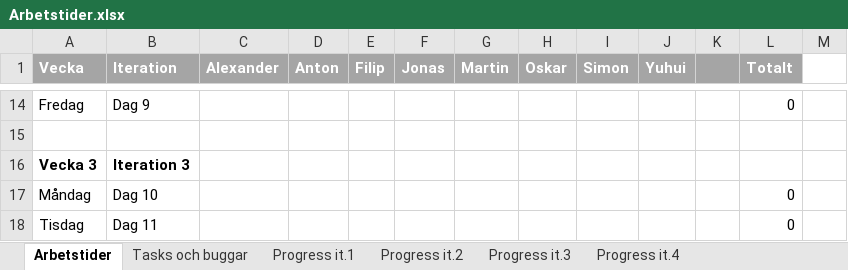
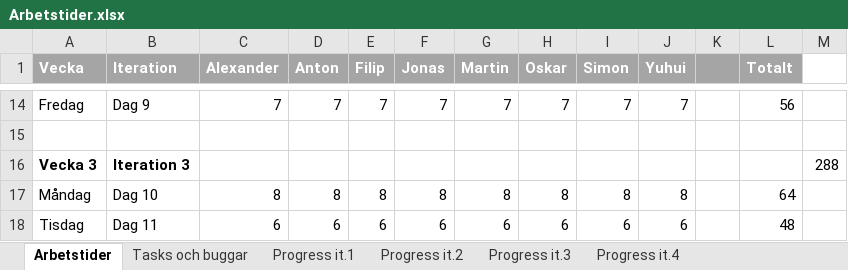
Before and after one commit to oosran/TartarusDocuments, an Excel workbook: Arbetstider.xlsx, sheet Arbetstider, drawn as a sheet; only a part is shown, gaps mark what is left out; values as stored, in another font and other column widths than the file's, no borders; the diff covers the shown part only; the diff names each change by its address in the sheet, - before the commit and + after, or states it on an @@ line.

Commit message:
ALL THE UPPDATERINGAR
Dokumentation fix'd
Antons stuffs kommer nån annan gång(?)

```diff
--- a/Arbetstider.xlsx (sheet Arbetstider)
+++ b/Arbetstider.xlsx (sheet Arbetstider)
-C14 (Alexander): (empty)
+C14 (Alexander): 7
-D14 (Anton): (empty)
+D14 (Anton): 7
-E14 (Filip): (empty)
+E14 (Filip): 7
-F14 (Jonas): (empty)
+F14 (Jonas): 7
-G14 (Martin): (empty)
+G14 (Martin): 7
-H14 (Oskar): (empty)
+H14 (Oskar): 7
-I14 (Simon): (empty)
+I14 (Simon): 7
-J14 (Yuhui): (empty)
+J14 (Yuhui): 7
-L14 (Totalt): 0
+L14 (Totalt): 56
-M16: (empty)
+M16: 288
-C17 (Alexander): (empty)
+C17 (Alexander): 8
-D17 (Anton): (empty)
+D17 (Anton): 8
-E17 (Filip): (empty)
+E17 (Filip): 8
-F17 (Jonas): (empty)
+F17 (Jonas): 8
-G17 (Martin): (empty)
+G17 (Martin): 8
-H17 (Oskar): (empty)
+H17 (Oskar): 8
-I17 (Simon): (empty)
+I17 (Simon): 8
-J17 (Yuhui): (empty)
+J17 (Yuhui): 8
-L17 (Totalt): 0
+L17 (Totalt): 64
-C18 (Alexander): (empty)
+C18 (Alexander): 6
-D18 (Anton): (empty)
+D18 (Anton): 6
-E18 (Filip): (empty)
+E18 (Filip): 6
-F18 (Jonas): (empty)
+F18 (Jonas): 6
-G18 (Martin): (empty)
+G18 (Martin): 6
-H18 (Oskar): (empty)
+H18 (Oskar): 6
-I18 (Simon): (empty)
+I18 (Simon): 6
-J18 (Yuhui): (empty)
+J18 (Yuhui): 6
-L18 (Totalt): 0
+L18 (Totalt): 48
```
Also changed, not shown: 1 added row, 2 removed rows and 94 edited cells elsewhere in this sheet, sheet Tasks och buggar, sheet Progress it.2, sheet Progress it.3, charts or pictures, 1 other file.
